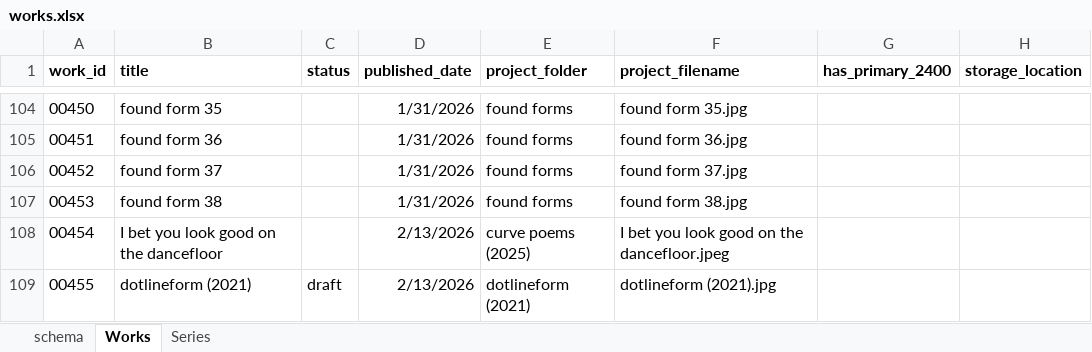
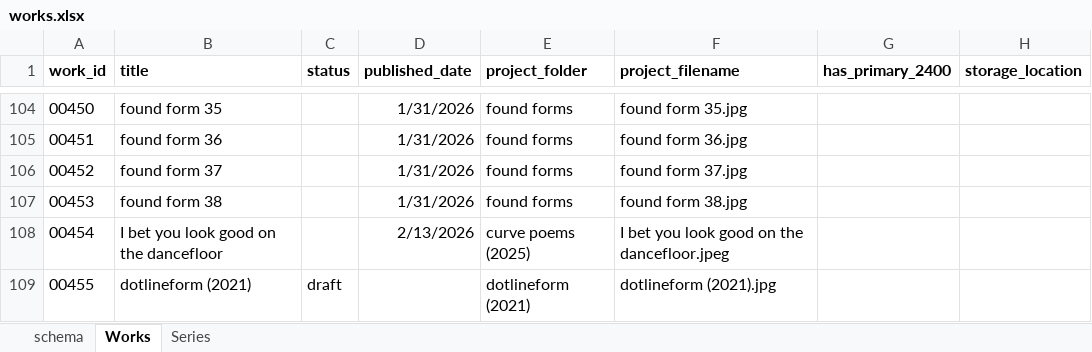
Before and after one commit to dotlineform/dotlineform-site, an Excel workbook: data/works.xlsx, sheet Works, drawn as a sheet; only a part is shown, gaps mark what is left out; values as stored, in another font and other column widths than the file's, no borders; the diff names each change by its address in the sheet, - before the commit and + after, or states it on an @@ line.

Commit message:
removed status = ready from pipeline. only generate script uses status

```diff
--- a/data/works.xlsx (sheet Works)
+++ b/data/works.xlsx (sheet Works)
-D109 (published_date): 2/13/2026
+D109 (published_date): (empty)
```
Also changed, not shown: sheet schema, 4 other files.
